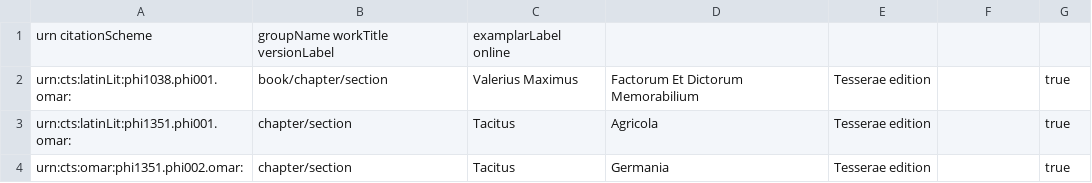
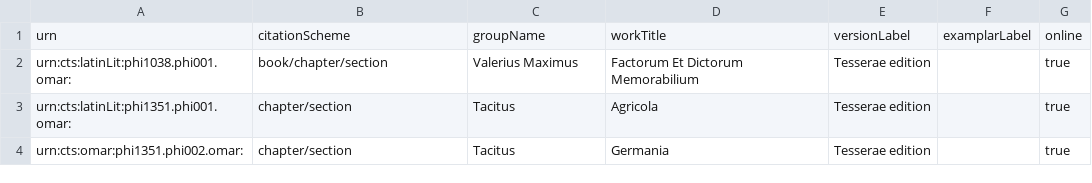
Before and after one commit to hcflag/latin, a TSV file: cataloging/flag_catalog.tsv, drawn as a sheet; only a part is shown.

Commit message:
fixed formatting error

```diff
--- a/cataloging/flag_catalog.tsv
+++ b/cataloging/flag_catalog.tsv
@@ -1,2 +1,2 @@
-urn citationScheme	groupName workTitle versionLabel	examplarLabel online
+urn	citationScheme	groupName	workTitle	versionLabel	examplarLabel	online
 urn:cts:latinLit:phi1038.phi001.omar:	book/chapter/section	Valerius Maximus	Factorum Et Dictorum Memorabilium	Tesserae edition		true
```
